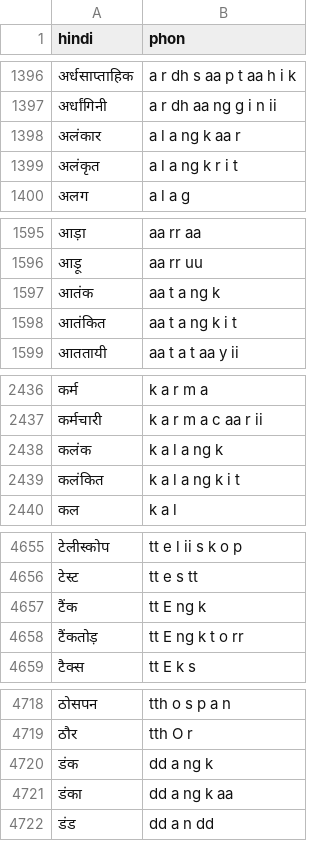
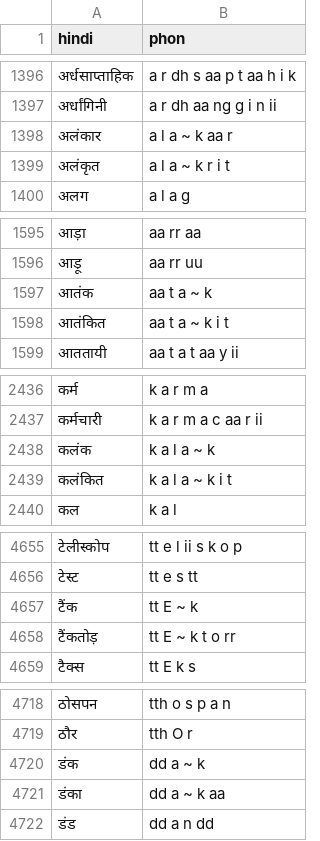
Before and after one commit to aryamanarora/schwa-deletion, a CSV file: hi_pron.csv, drawn as a sheet; only a part is shown, gaps mark what is left out; the diff covers the shown part only.

```diff
--- a/hi_pron.csv
+++ b/hi_pron.csv
@@ -1397,4 +1397,4 @@ hindi,phon
 अर्धांगिनी,a r dh aa ng g i n ii
-अलंकार,a l a ng k aa r
-अलंकृत,a l a ng k r i t
+अलंकार,a l a ~ k aa r
+अलंकृत,a l a ~ k r i t
 अलग,a l a g
@@ -1596,4 +1596,4 @@ hindi,phon
 आड़ू,aa rr uu
-आतंक,aa t a ng k
-आतंकित,aa t a ng k i t
+आतंक,aa t a ~ k
+आतंकित,aa t a ~ k i t
 आततायी,aa t a t aa y ii
@@ -2438,3 +2438,3 @@ hindi,phon
-कलंक,k a l a ng k
-कलंकित,k a l a ng k i t
+कलंक,k a l a ~ k
+कलंकित,k a l a ~ k i t
 कल,k a l
@@ -4656,4 +4656,4 @@ hindi,phon
 टेस्ट,tt e s tt
-टैंक,tt E ng k
-टैंकतोड़,tt E ng k  t o rr
+टैंक,tt E ~ k
+टैंकतोड़,tt E ~ k t o rr
 टैक्स,tt E k s
@@ -4719,4 +4719,4 @@ hindi,phon
 ठौर,tth O r
-डंक,dd a ng k
-डंका,dd a ng k aa
+डंक,dd a ~ k
+डंका,dd a ~ k aa
 डंड,dd a n dd
```
Also changed, not shown: 68 edited cells elsewhere in this file, 2 other files.
